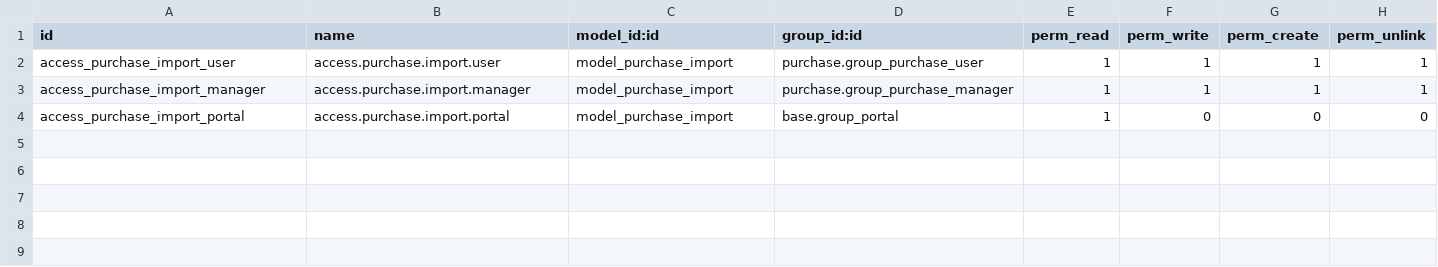
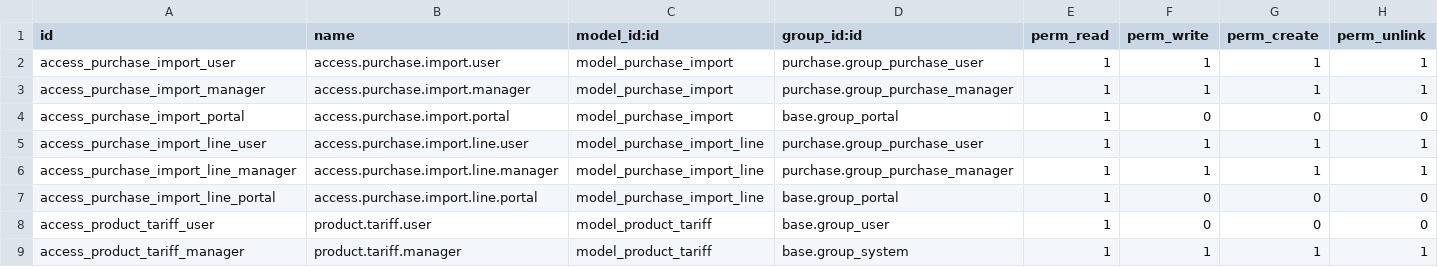
Before and after one commit to hernandosan/agofer_14, a CSV file: purchase_extended/security/ir.model.access.csv, drawn as a sheet.

Commit message:
PB0009 [ADD] purchase_extended: add invoice vat and tariff

```diff
--- a/purchase_extended/security/ir.model.access.csv
+++ b/purchase_extended/security/ir.model.access.csv
@@ -4 +4,6 @@ access_purchase_import_manager,access.purchase.import.manager,model_purchase_imp
 access_purchase_import_portal,access.purchase.import.portal,model_purchase_import,base.group_portal,1,0,0,0
+access_purchase_import_line_user,access.purchase.import.line.user,model_purchase_import_line,purchase.group_purchase_user,1,1,1,1
+access_purchase_import_line_manager,access.purchase.import.line.manager,model_purchase_import_line,purchase.group_purchase_manager,1,1,1,1
+access_purchase_import_line_portal,access.purchase.import.line.portal,model_purchase_import_line,base.group_portal,1,0,0,0
+access_product_tariff_user,product.tariff.user,model_product_tariff,base.group_user,1,0,0,0
+access_product_tariff_manager,product.tariff.manager,model_product_tariff,base.group_system,1,1,1,1
```
Also changed, not shown: 7 other files.
